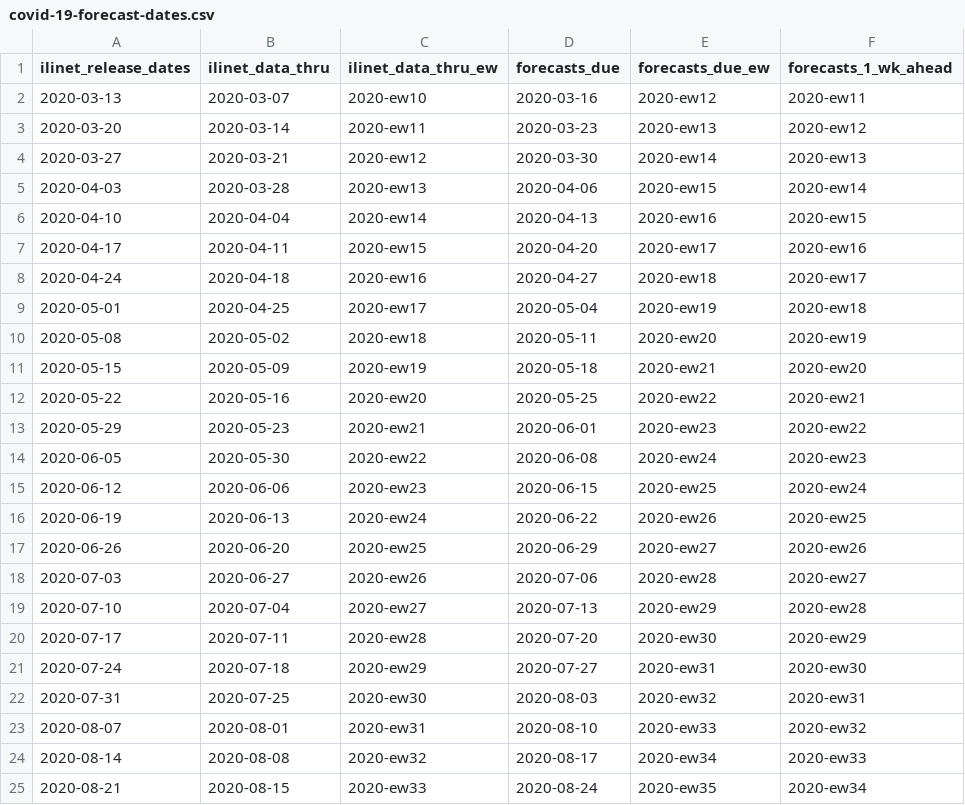
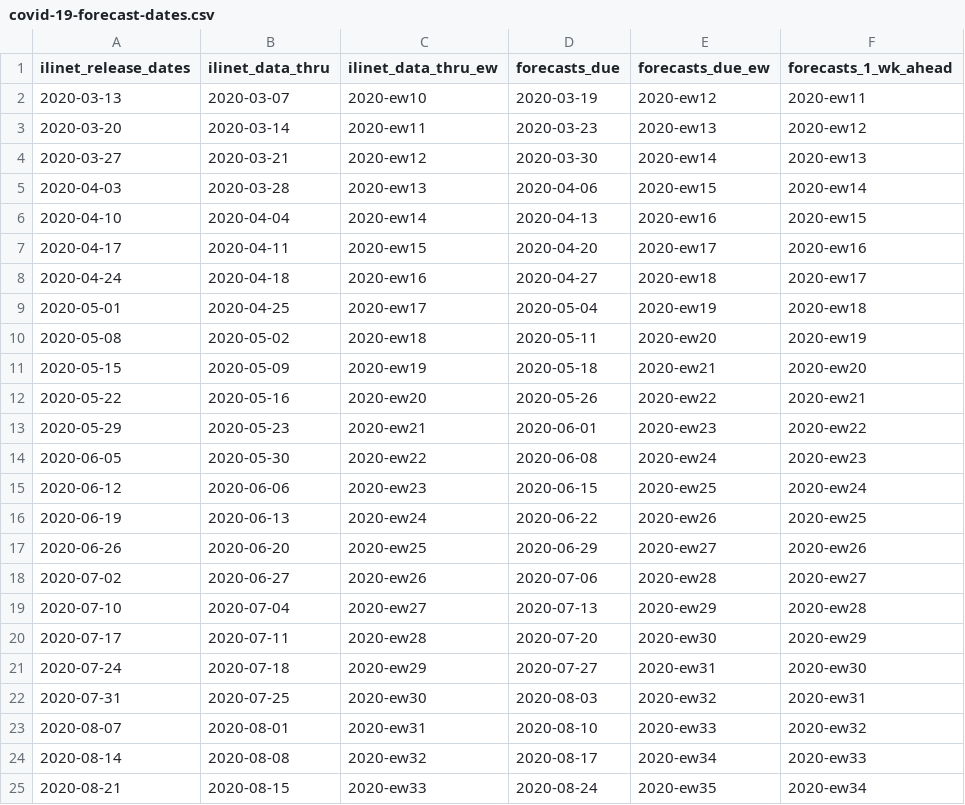
Before and after one commit to cdcepi/COVID-19-ILI-forecasting, a CSV file: templates-and-data/covid-19-forecast-dates.csv, drawn as a sheet; only a part is shown.

Commit message:
updated dates for holidays and templates for row orderings.

```diff
--- a/templates-and-data/covid-19-forecast-dates.csv
+++ b/templates-and-data/covid-19-forecast-dates.csv
@@ -1,3 +1,3 @@
 ilinet_release_dates,ilinet_data_thru,ilinet_data_thru_ew,forecasts_due,forecasts_due_ew,forecasts_1_wk_ahead
-2020-03-13,2020-03-07,2020-ew10,2020-03-16,2020-ew12,2020-ew11
+2020-03-13,2020-03-07,2020-ew10,2020-03-19,2020-ew12,2020-ew11
 2020-03-20,2020-03-14,2020-ew11,2020-03-23,2020-ew13,2020-ew12
@@ -11,3 +11,3 @@ ilinet_release_dates,ilinet_data_thru,ilinet_data_thru_ew,forecasts_due,forecast
 2020-05-15,2020-05-09,2020-ew19,2020-05-18,2020-ew21,2020-ew20
-2020-05-22,2020-05-16,2020-ew20,2020-05-25,2020-ew22,2020-ew21
+2020-05-22,2020-05-16,2020-ew20,2020-05-26,2020-ew22,2020-ew21
 2020-05-29,2020-05-23,2020-ew21,2020-06-01,2020-ew23,2020-ew22
@@ -17,3 +17,3 @@ ilinet_release_dates,ilinet_data_thru,ilinet_data_thru_ew,forecasts_due,forecast
 2020-06-26,2020-06-20,2020-ew25,2020-06-29,2020-ew27,2020-ew26
-2020-07-03,2020-06-27,2020-ew26,2020-07-06,2020-ew28,2020-ew27
+2020-07-02,2020-06-27,2020-ew26,2020-07-06,2020-ew28,2020-ew27
 2020-07-10,2020-07-04,2020-ew27,2020-07-13,2020-ew29,2020-ew28
```
Also changed, not shown: 2 other files.
